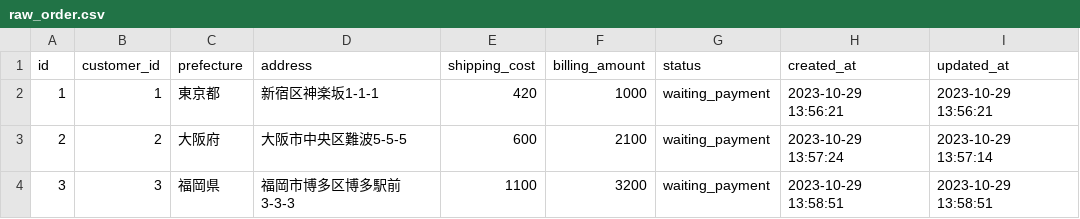
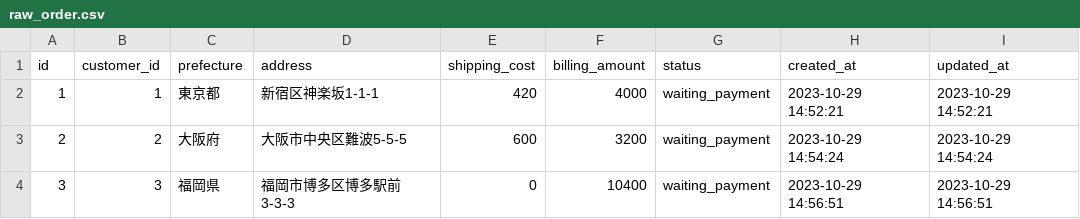
Before and after one commit to KOHTA0405/dbt, a CSV file: landing/seeds/raw_order.csv, drawn as a sheet.

```diff
--- a/landing/seeds/raw_order.csv
+++ b/landing/seeds/raw_order.csv
@@ -1,4 +1,4 @@
 id,customer_id,prefecture,address,shipping_cost,billing_amount,status,created_at,updated_at
-1,1,東京都,新宿区神楽坂1-1-1,420,1000,waiting_payment,2023-10-29 13:56:21,2023-10-29 13:56:21
-2,2,大阪府,大阪市中央区難波5-5-5,600,2100,waiting_payment,2023-10-29 13:57:24,2023-10-29 13:57:14
-3,3,福岡県,福岡市博多区博多駅前3-3-3,1100,3200,waiting_payment,2023-10-29 13:58:51,2023-10-29 13:58:51
+1,1,東京都,新宿区神楽坂1-1-1,420,4000,waiting_payment,2023-10-29 14:52:21,2023-10-29 14:52:21
+2,2,大阪府,大阪市中央区難波5-5-5,600,3200,waiting_payment,2023-10-29 14:54:24,2023-10-29 14:54:24
+3,3,福岡県,福岡市博多区博多駅前3-3-3,0,10400,waiting_payment,2023-10-29 14:56:51,2023-10-29 14:56:51
```
Also changed, not shown: landing/seeds/raw_product.csv, 2 other files.
